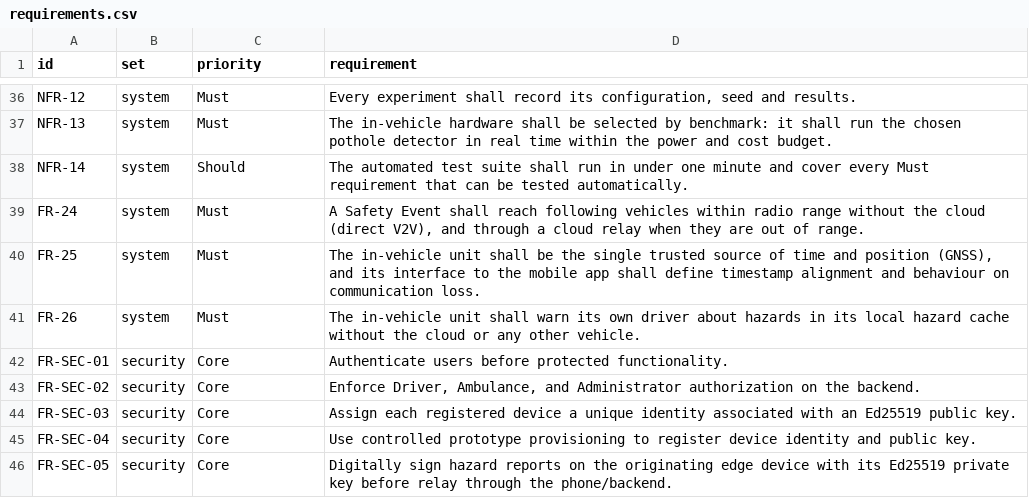
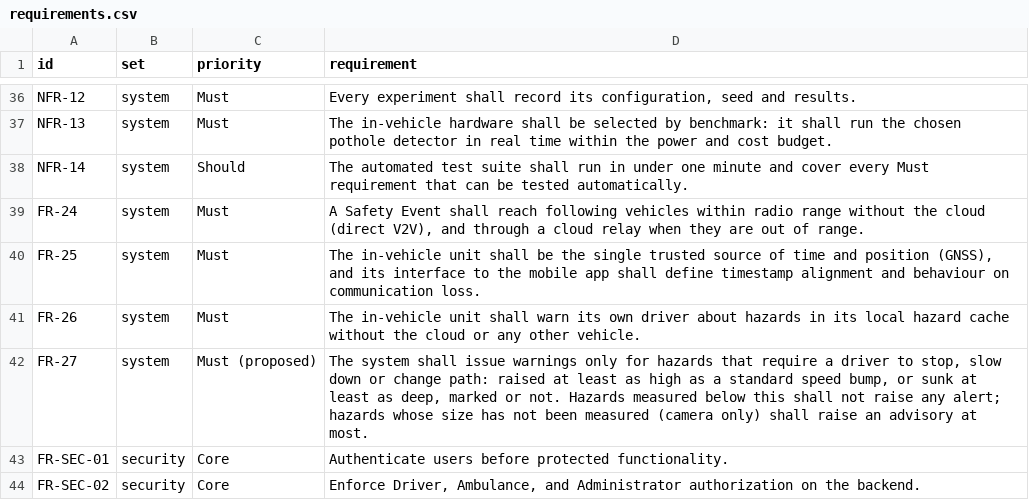
Before and after one commit to S2800-0/icvsp-prototype, a CSV file: verification/requirements.csv, drawn as a sheet; only a part is shown, gaps mark what is left out; the shorter side is filled out with more unchanged rows; the diff names each change by its address in the sheet, - before the commit and + after, or states it on an @@ line.

```diff
--- a/verification/requirements.csv
+++ b/verification/requirements.csv
+row 42: FR-27 | system | Must (proposed) | The system shall issue warnings only for hazards that require a driver to stop, slow down or change path: raised at least as high as a standard speed bump, or sunk at least as deep, marked or not. Hazards measured below this shall not raise any alert; hazards whose size has not been measured (camera only) shall raise an advisory at most.
```
Also changed, not shown: verification/traceability.csv, 8 other files.
